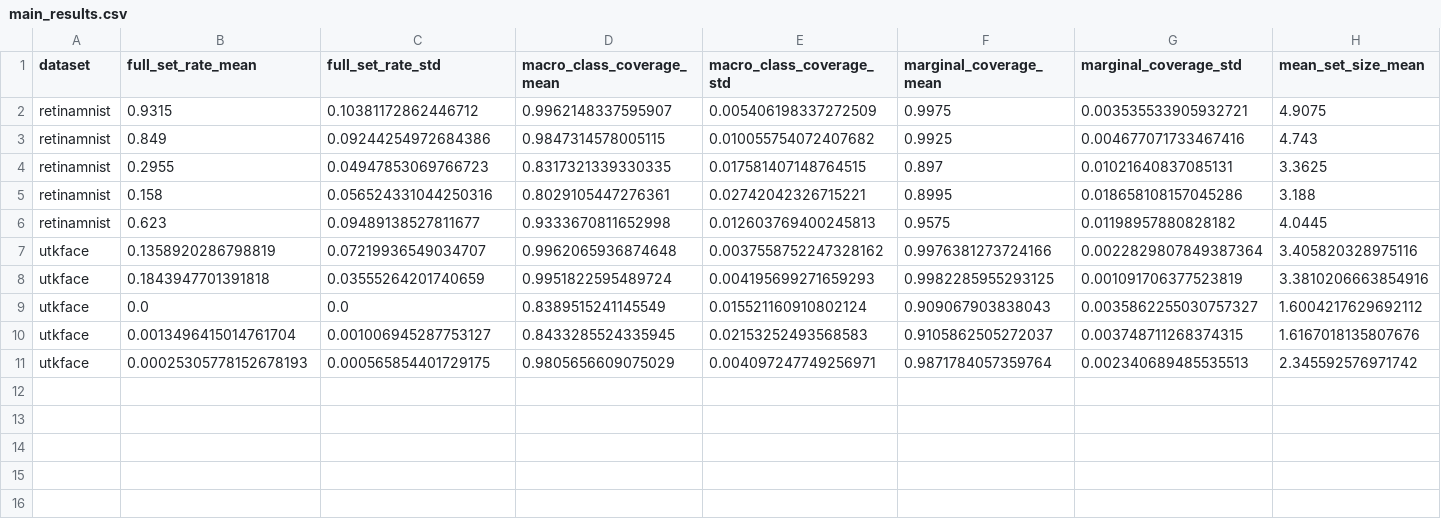
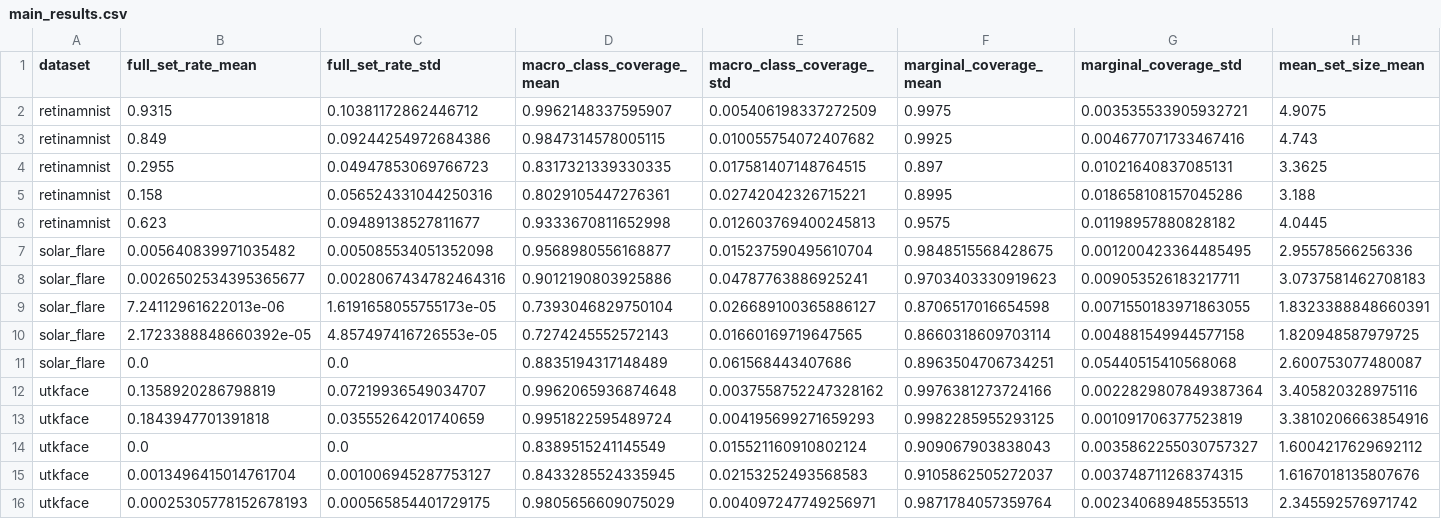
Before and after one commit to JinsuHongg/ordinal-cqr, a CSV file: results/conference_v0_3/main_results.csv, drawn as a sheet; only a part is shown; rows hold the shown columns only; the diff names each change by its address in the sheet, - before the commit and + after, or states it on an @@ line.

```diff
--- a/results/conference_v0_3/main_results.csv
+++ b/results/conference_v0_3/main_results.csv
+row 7: solar_flare | 0.005640839971035482 | 0.005085534051352098 | 0.9568980556168877 | 0.015237590495610704 | 0.9848515568428675 | 0.001200423364485495 | 2.95578566256336
+row 8: solar_flare | 0.0026502534395365677 | 0.0028067434782464316 | 0.9012190803925886 | 0.04787763886925241 | 0.9703403330919623 | 0.009053526183217711 | 3.0737581462708183
+row 9: solar_flare | 7.24112961622013e-06 | 1.6191658055755173e-05 | 0.7393046829750104 | 0.026689100365886127 | 0.8706517016654598 | 0.0071550183971863055 | 1.8323388848660391
+row 10: solar_flare | 2.1723388848660392e-05 | 4.857497416726553e-05 | 0.7274245552572143 | 0.01660169719647565 | 0.8660318609703114 | 0.004881549944577158 | 1.820948587979725
+row 11: solar_flare | 0.0 | 0.0 | 0.8835194317148489 | 0.061568443407686 | 0.8963504706734251 | 0.05440515410568068 | 2.600753077480087
```
Also changed, not shown: results/conference_v0_3/ablation_results.csv, results/conference_v0_3/per_class_summary.csv, 6 other files.
